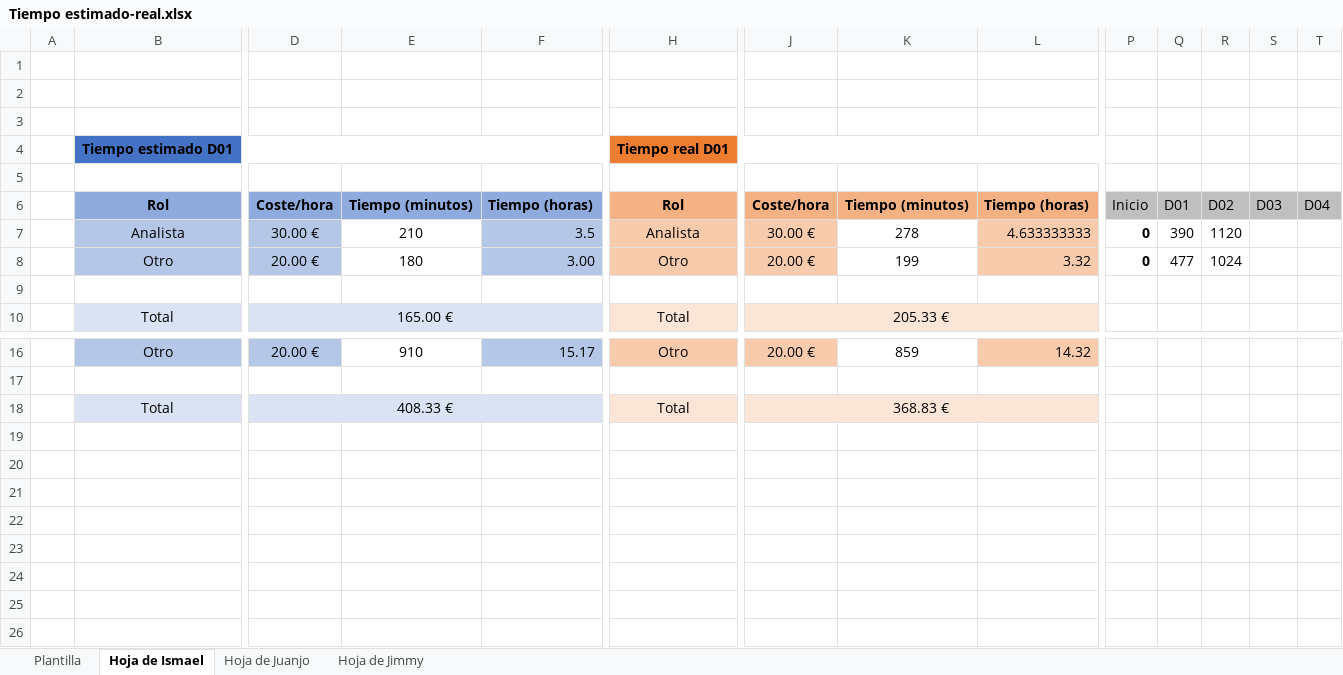
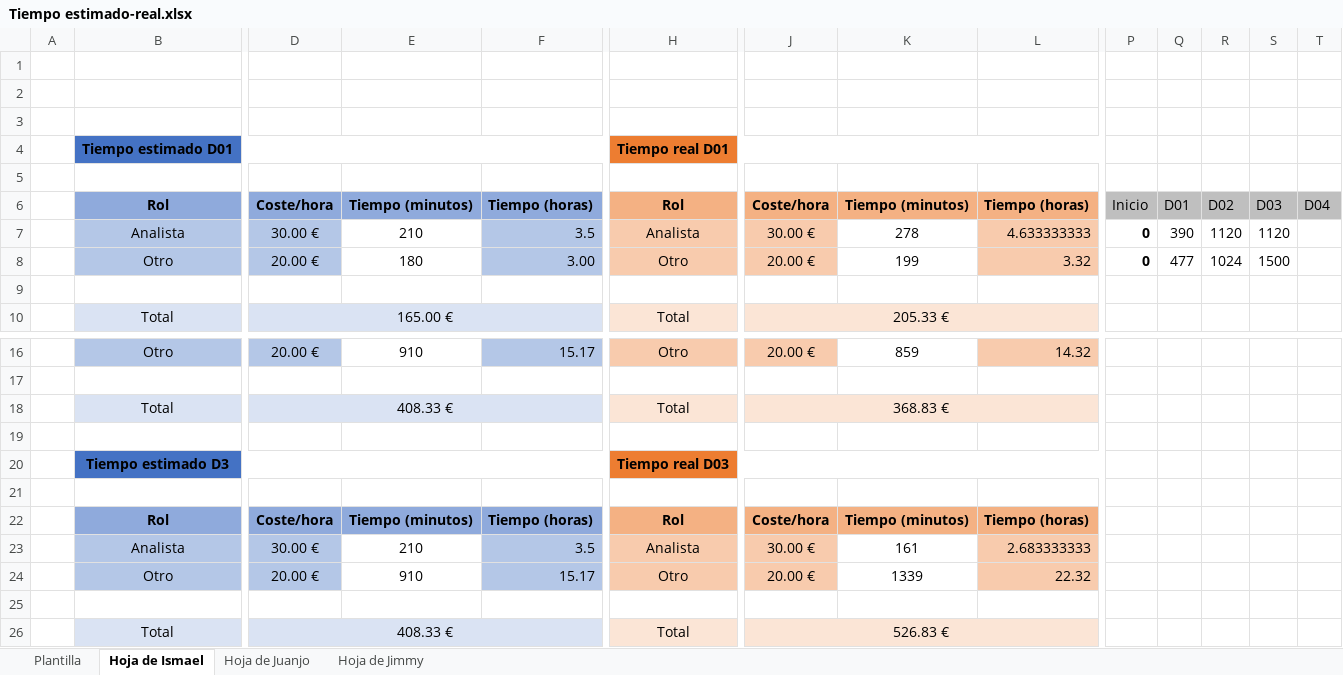
Before and after one commit to DP2-2024-C1-029/Acme-Software-Factory, an Excel workbook: reports/Tiempo estimado-real.xlsx, sheet Hoja de Ismael, drawn as a sheet; only a part is shown, gaps mark what is left out; values as stored, in another font and other column widths than the file's, no borders; charts and pictures not drawn; rows hold the shown columns only; the diff names each change by its address in the sheet, - before the commit and + after, or states it on an @@ line.

Commit message:
Documentos
Signed-off-by: IsmaelGata <isgatdor@alum.us.es>

```diff
--- a/reports/Tiempo estimado-real.xlsx (sheet Hoja de Ismael)
+++ b/reports/Tiempo estimado-real.xlsx (sheet Hoja de Ismael)
-S7: (empty)
+S7: 1120
-S8: (empty)
+S8: 1500
+row 19: (empty)
+row 20:  | Tiempo estimado D3 |  |  |  | Tiempo real D03
+row 21: (empty)
+row 22:  | Rol | Coste/hora | Tiempo (minutos) | Tiempo (horas) | Rol | Coste/hora | Tiempo (minutos) | Tiempo (horas)
+row 23:  | Analista | 30.00 € | 210 | 3.5 | Analista | 30.00 € | 161 | 2.683333333
+row 24:  | Otro | 20.00 € | 910 | 15.17 | Otro | 20.00 € | 1339 | 22.32
+row 25: (empty)
+row 26:  | Total | 408.33 € |  |  | Total | 526.83 €
```
Also changed, not shown: charts or pictures, 7 other files.
